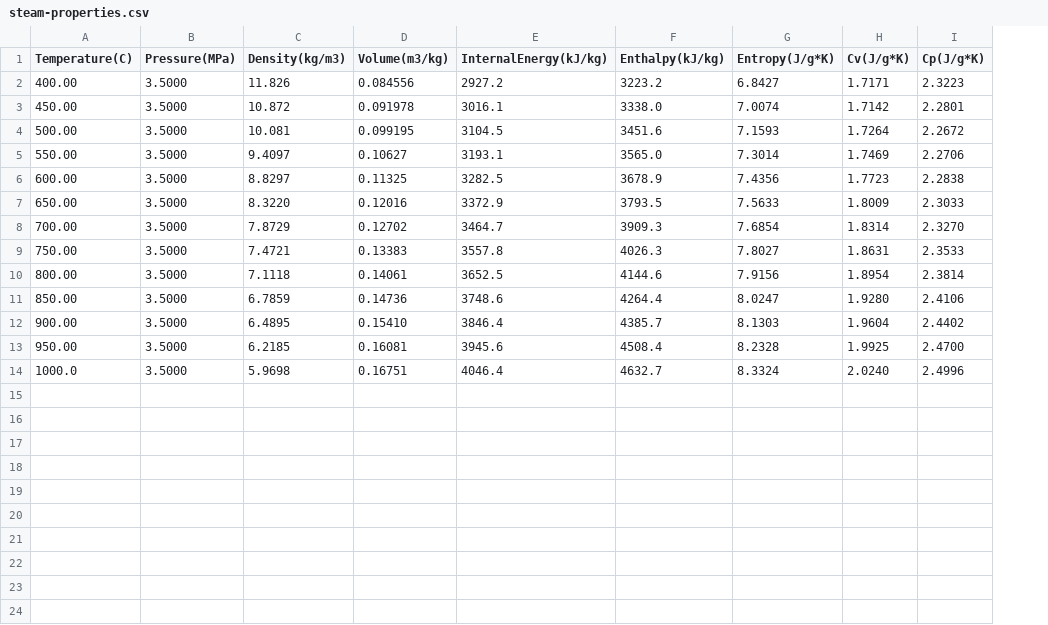
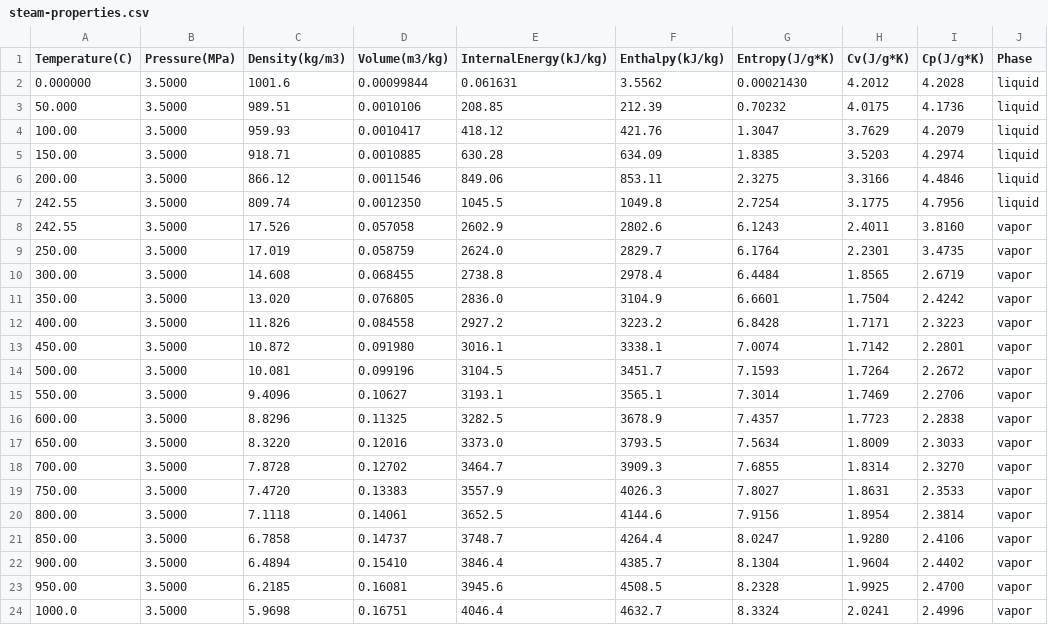
Before and after one commit to arfc/2020-fairhurst-hydrogen-production, a CSV file: hydro-requirement/steam-properties.csv, drawn as a sheet; addresses are those after the commit; the diff names each change by its address in the sheet, - before the commit and + after, or states it on an @@ line.

```diff
--- a/hydro-requirement/steam-properties.csv
+++ b/hydro-requirement/steam-properties.csv
+column J (Phase), rows 12-24: all vapor
+row 2: 0.000000 | 3.5000 | 1001.6 | 0.00099844 | 0.061631 | 3.5562 | 0.00021430 | 4.2012 | 4.2028 | liquid
+row 3: 50.000 | 3.5000 | 989.51 | 0.0010106 | 208.85 | 212.39 | 0.70232 | 4.0175 | 4.1736 | liquid
+row 4: 100.00 | 3.5000 | 959.93 | 0.0010417 | 418.12 | 421.76 | 1.3047 | 3.7629 | 4.2079 | liquid
+row 5: 150.00 | 3.5000 | 918.71 | 0.0010885 | 630.28 | 634.09 | 1.8385 | 3.5203 | 4.2974 | liquid
+row 6: 200.00 | 3.5000 | 866.12 | 0.0011546 | 849.06 | 853.11 | 2.3275 | 3.3166 | 4.4846 | liquid
+row 7: 242.55 | 3.5000 | 809.74 | 0.0012350 | 1045.5 | 1049.8 | 2.7254 | 3.1775 | 4.7956 | liquid
+row 8: 242.55 | 3.5000 | 17.526 | 0.057058 | 2602.9 | 2802.6 | 6.1243 | 2.4011 | 3.8160 | vapor
+row 9: 250.00 | 3.5000 | 17.019 | 0.058759 | 2624.0 | 2829.7 | 6.1764 | 2.2301 | 3.4735 | vapor
+row 10: 300.00 | 3.5000 | 14.608 | 0.068455 | 2738.8 | 2978.4 | 6.4484 | 1.8565 | 2.6719 | vapor
+row 11: 350.00 | 3.5000 | 13.020 | 0.076805 | 2836.0 | 3104.9 | 6.6601 | 1.7504 | 2.4242 | vapor
-D12 (Volume(m3/kg)): 0.084556
+D12 (Volume(m3/kg)): 0.084558
-G12 (Entropy(J/g*K)): 6.8427
+G12 (Entropy(J/g*K)): 6.8428
-D13 (Volume(m3/kg)): 0.091978
+D13 (Volume(m3/kg)): 0.091980
-F13 (Enthalpy(kJ/kg)): 3338.0
+F13 (Enthalpy(kJ/kg)): 3338.1
-D14 (Volume(m3/kg)): 0.099195
+D14 (Volume(m3/kg)): 0.099196
-F14 (Enthalpy(kJ/kg)): 3451.6
+F14 (Enthalpy(kJ/kg)): 3451.7
-C15 (Density(kg/m3)): 9.4097
+C15 (Density(kg/m3)): 9.4096
-F15 (Enthalpy(kJ/kg)): 3565.0
+F15 (Enthalpy(kJ/kg)): 3565.1
-C16 (Density(kg/m3)): 8.8297
+C16 (Density(kg/m3)): 8.8296
-G16 (Entropy(J/g*K)): 7.4356
+G16 (Entropy(J/g*K)): 7.4357
-E17 (InternalEnergy(kJ/kg)): 3372.9
+E17 (InternalEnergy(kJ/kg)): 3373.0
-G17 (Entropy(J/g*K)): 7.5633
+G17 (Entropy(J/g*K)): 7.5634
-C18 (Density(kg/m3)): 7.8729
+C18 (Density(kg/m3)): 7.8728
-G18 (Entropy(J/g*K)): 7.6854
+G18 (Entropy(J/g*K)): 7.6855
-C19 (Density(kg/m3)): 7.4721
+C19 (Density(kg/m3)): 7.4720
-E19 (InternalEnergy(kJ/kg)): 3557.8
+E19 (InternalEnergy(kJ/kg)): 3557.9
-C21 (Density(kg/m3)): 6.7859
+C21 (Density(kg/m3)): 6.7858
-D21 (Volume(m3/kg)): 0.14736
+D21 (Volume(m3/kg)): 0.14737
-E21 (InternalEnergy(kJ/kg)): 3748.6
+E21 (InternalEnergy(kJ/kg)): 3748.7
-C22 (Density(kg/m3)): 6.4895
+C22 (Density(kg/m3)): 6.4894
-G22 (Entropy(J/g*K)): 8.1303
+G22 (Entropy(J/g*K)): 8.1304
-F23 (Enthalpy(kJ/kg)): 4508.4
+F23 (Enthalpy(kJ/kg)): 4508.5
-H24 (Cv(J/g*K)): 2.0240
+H24 (Cv(J/g*K)): 2.0241
```
Also changed, not shown: 2 other files.
